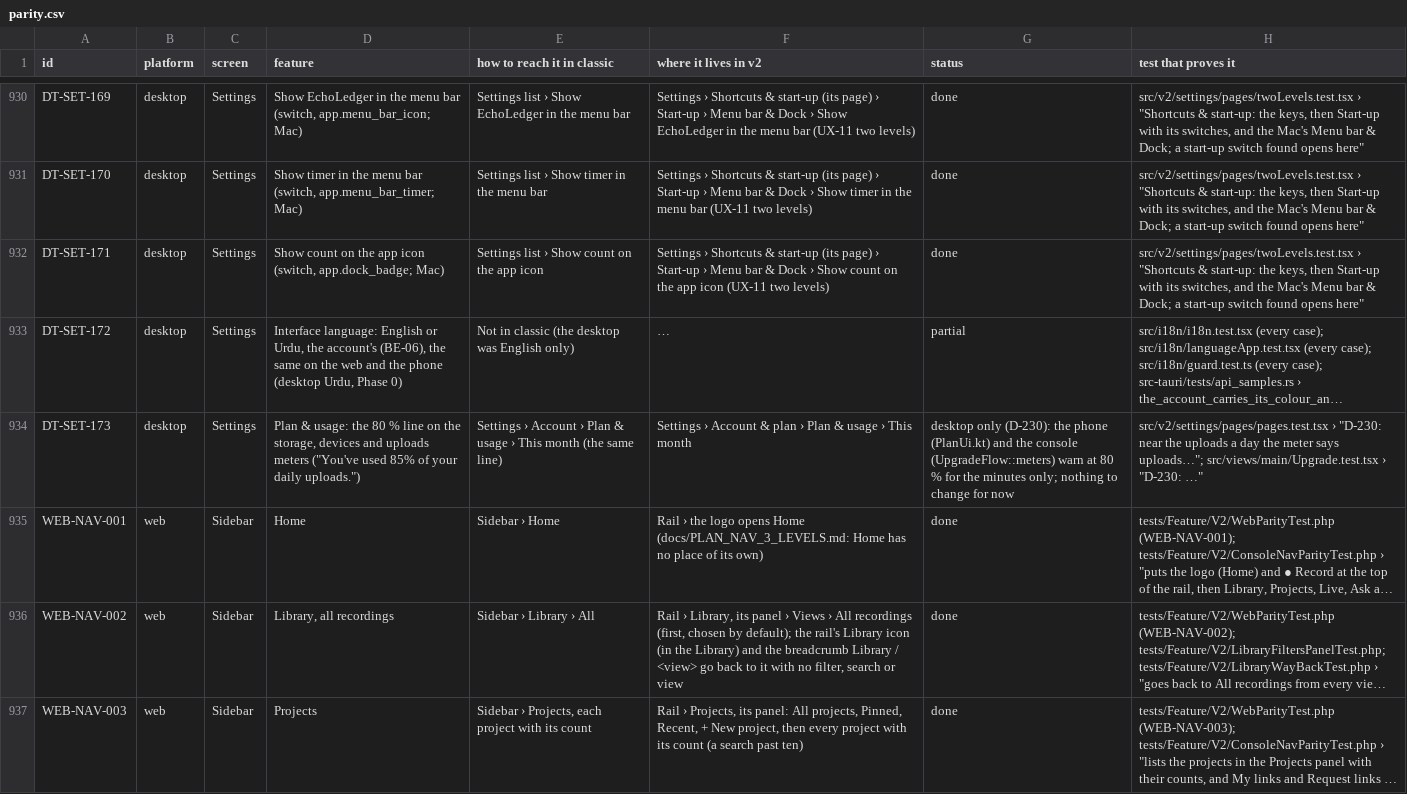
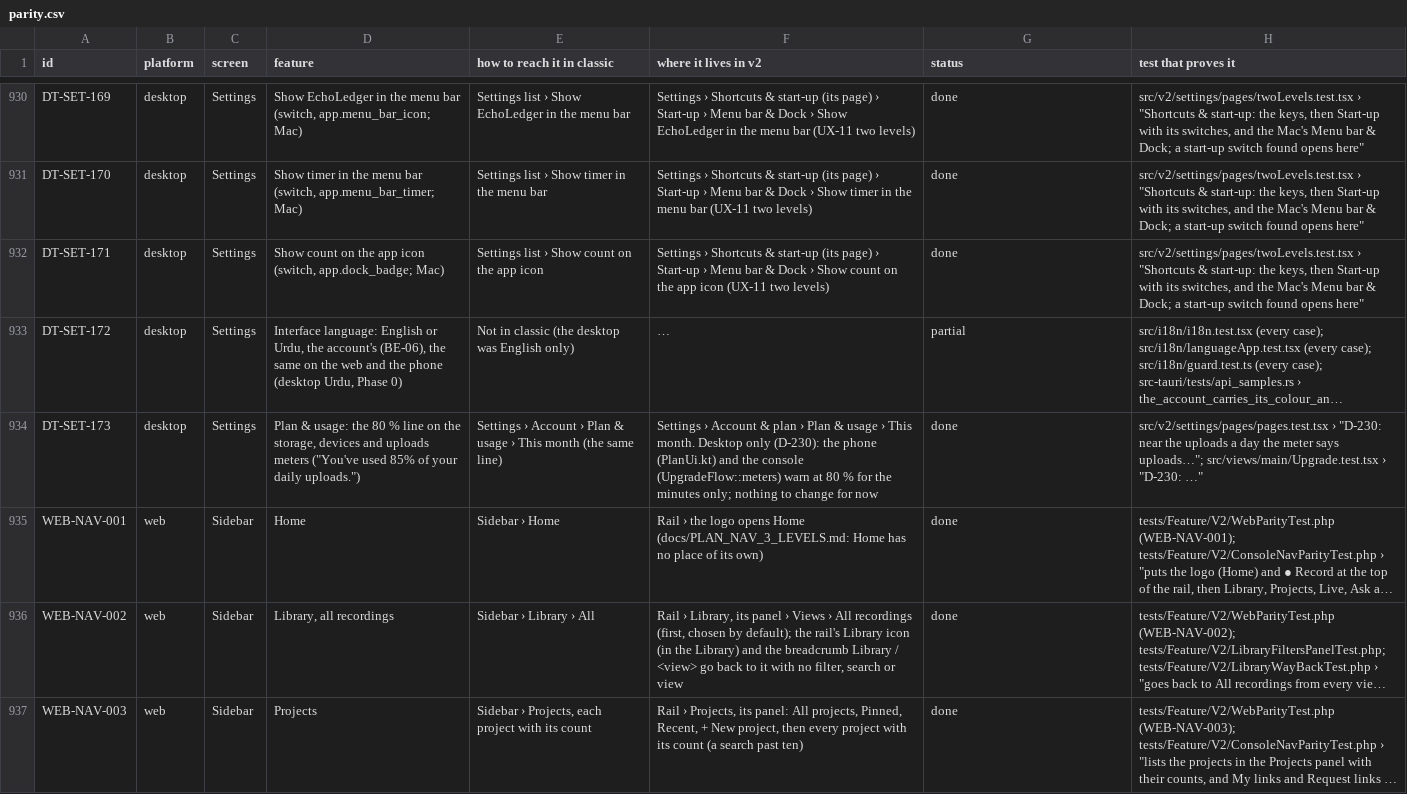
Before and after one commit to skillLeo/echo-ledger, a CSV file: docs/v2/audit/parity.csv, drawn as a sheet; only a part is shown, gaps mark what is left out; long unchanged cells end in …; the diff names each change by its address in the sheet, - before the commit and + after, or states it on an @@ line.

Commit message:
parity.csv DT-SET-173: status done (its tests named), the desktop-only note in the v2 column, as parity.test asks

```diff
--- a/docs/v2/audit/parity.csv
+++ b/docs/v2/audit/parity.csv
-F934 (where it lives in v2): …› This month
+F934 (where it lives in v2): …› This month. Desktop only (D-230): the phone (PlanUi.kt) and the console (UpgradeFlow::meters) warn at 80 % for the minutes only; nothing to change for now
-G934 (status): desktop only (D-230): the phone (PlanUi.kt) and the console (UpgradeFlow::meters) warn at 80 % for the minutes only; nothing to change for now
+G934 (status): done
```
